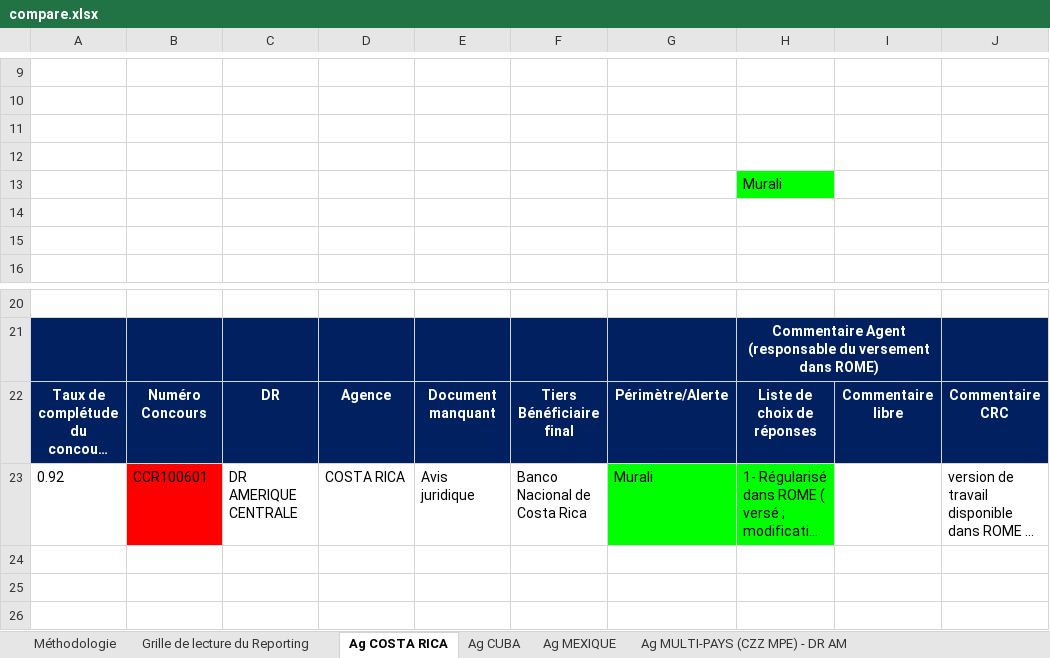
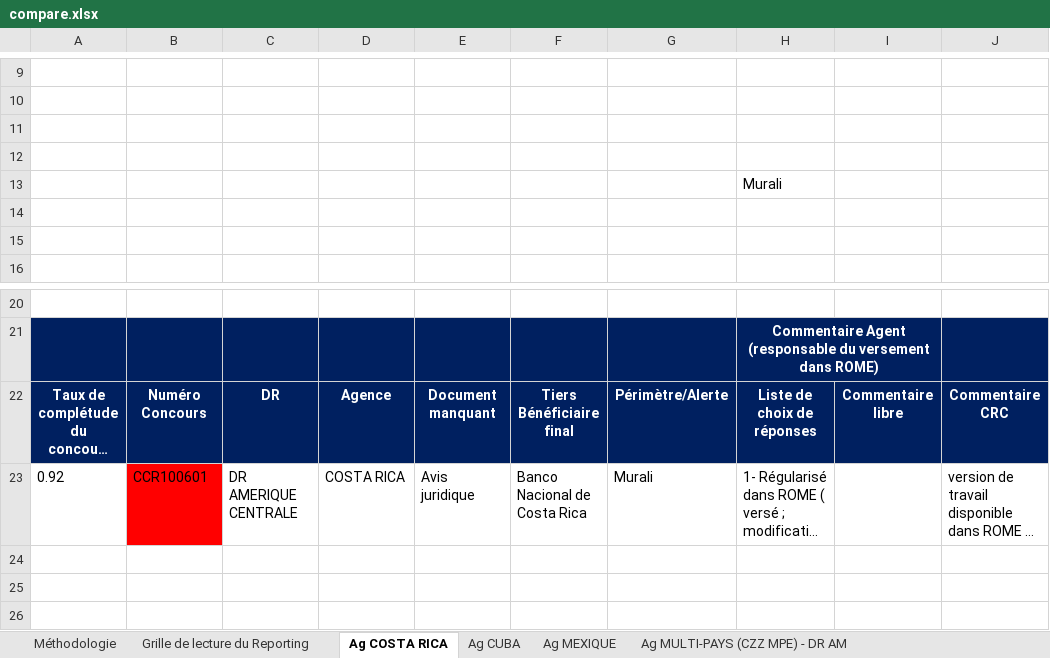
Before and after one commit to mopidevimu/streamlit, an Excel workbook: xlsx_files/compare.xlsx, sheet Ag COSTA RICA, drawn as a sheet; only a part is shown, gaps mark what is left out; long unchanged cells end in …; values as stored, in another font and other column widths than the file's, no borders; charts and pictures not drawn; the diff names each change by its address in the sheet, - before the commit and + after, or states it on an @@ line.

```diff
--- a/xlsx_files/compare.xlsx (sheet Ag COSTA RICA)
+++ b/xlsx_files/compare.xlsx (sheet Ag COSTA RICA)
-H13 fill: #00FF00
+H13 fill: none
-G23:H23 fill: #00FF00
+G23:H23 fill: none
```
Also changed, not shown: sheet Ag CUBA, sheet Ag MEXIQUE, sheet Ag MULTI-PAYS (CZZ MPE) - DR AM, charts or pictures, 2 other files.
